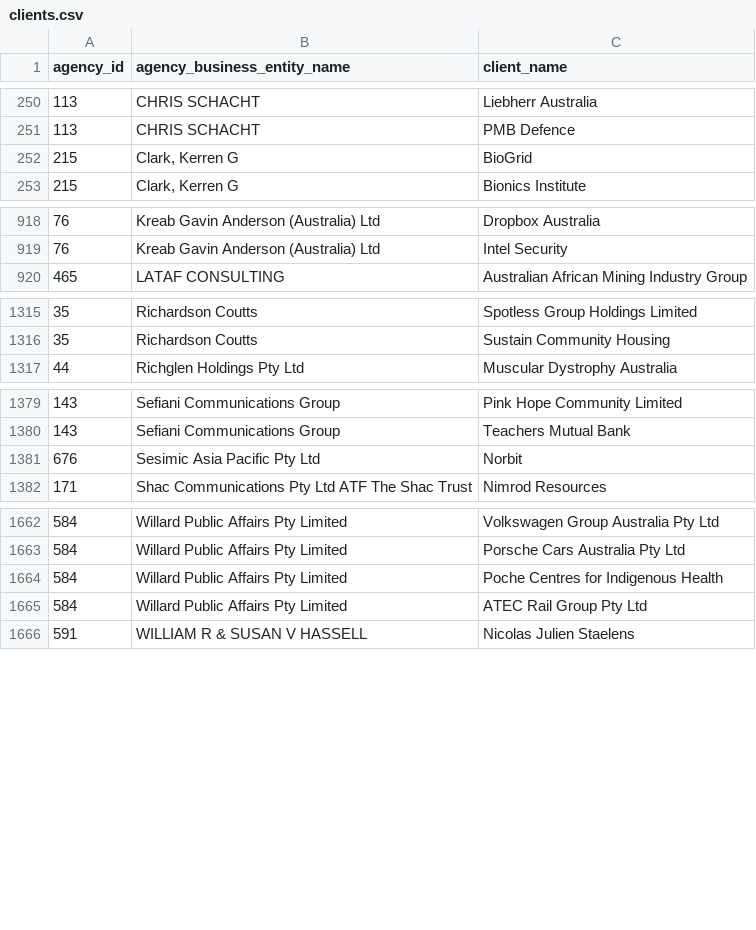
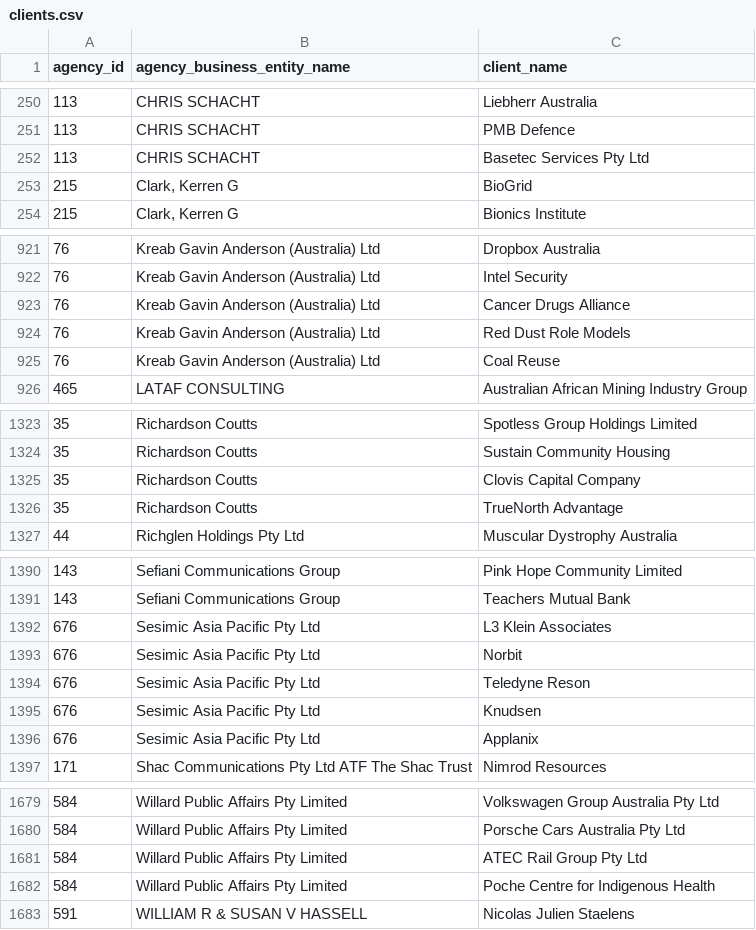
Before and after one commit to henare/australian_government_lobbyists_register, a CSV file: clients.csv, drawn as a sheet; only a part is shown, gaps mark what is left out; the diff covers the shown part only.

```diff
--- a/clients.csv
+++ b/clients.csv
@@ -251,2 +251,3 @@ agency_id,agency_business_entity_name,client_name
 113,CHRIS SCHACHT,PMB Defence
+113,CHRIS SCHACHT,Basetec Services Pty Ltd
 215,"Clark, Kerren G",BioGrid
@@ -919,2 +922,5 @@ agency_id,agency_business_entity_name,client_name
 76,Kreab Gavin Anderson (Australia) Ltd,Intel Security
+76,Kreab Gavin Anderson (Australia) Ltd,Cancer Drugs Alliance
+76,Kreab Gavin Anderson (Australia) Ltd,Red Dust Role Models
+76,Kreab Gavin Anderson (Australia) Ltd,Coal Reuse
 465,LATAF CONSULTING ,Australian African Mining Industry Group
@@ -1316,2 +1324,4 @@ agency_id,agency_business_entity_name,client_name
 35,Richardson Coutts,Sustain Community Housing
+35,Richardson Coutts,Clovis Capital Company
+35,Richardson Coutts,TrueNorth Advantage
 44,Richglen Holdings Pty Ltd,Muscular Dystrophy Australia
@@ -1380,3 +1391,7 @@ agency_id,agency_business_entity_name,client_name
 143,Sefiani Communications Group,Teachers Mutual Bank
+676,Sesimic Asia Pacific Pty Ltd,L3 Klein Associates
 676,Sesimic Asia Pacific Pty Ltd,Norbit
+676,Sesimic Asia Pacific Pty Ltd,Teledyne Reson
+676,Sesimic Asia Pacific Pty Ltd,Knudsen
+676,Sesimic Asia Pacific Pty Ltd,Applanix
 171,Shac Communications Pty Ltd ATF The Shac Trust,Nimrod Resources
@@ -1663,4 +1680,4 @@ agency_id,agency_business_entity_name,client_name
 584,Willard Public Affairs Pty Limited,Porsche Cars Australia Pty Ltd
-584,Willard Public Affairs Pty Limited,Poche Centres for Indigenous Health
 584,Willard Public Affairs Pty Limited,ATEC Rail Group Pty Ltd
+584,Willard Public Affairs Pty Limited,Poche Centre for Indigenous Health
 591,WILLIAM R & SUSAN V HASSELL,Nicolas Julien Staelens
```
Also changed, not shown: 7 added rows elsewhere in this file, agencies.csv, lobbyists.csv, 1 other file.
